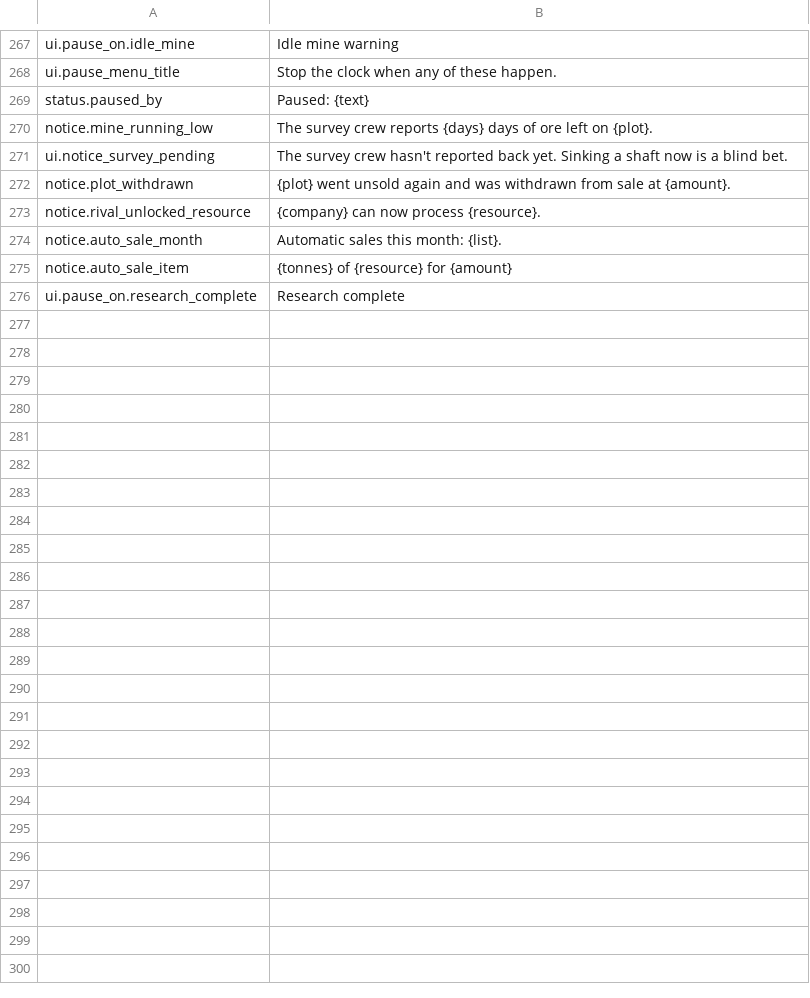
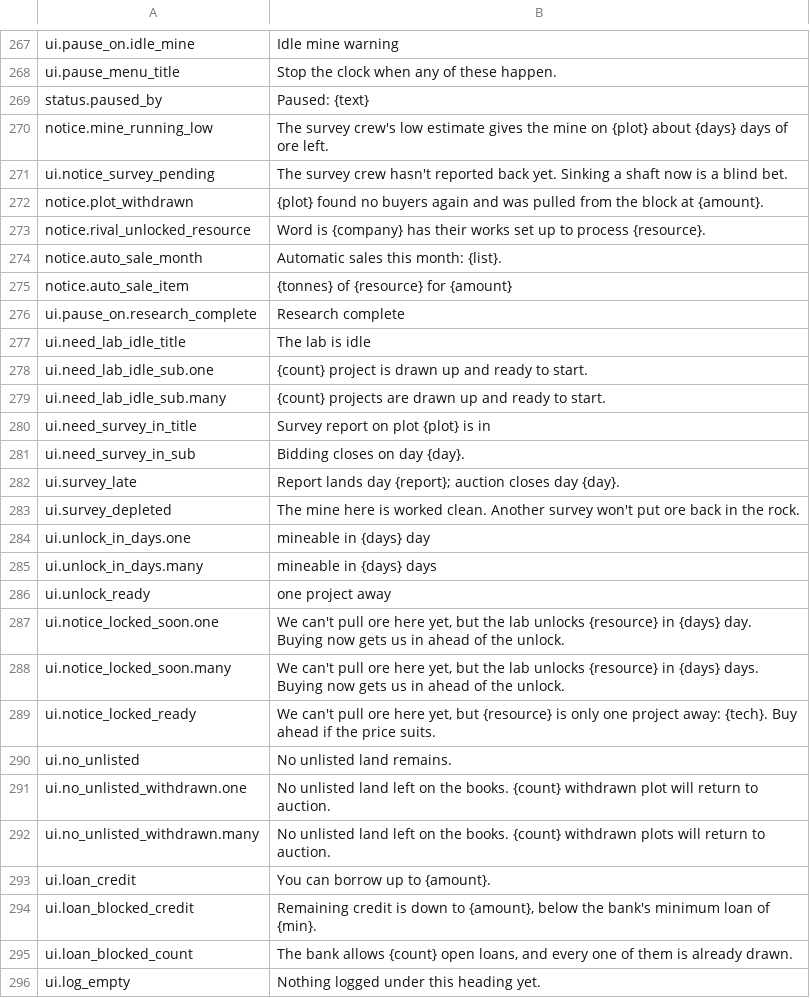
Before and after one commit to binary-knight/deep-claim, a TSV file: tools/prose/polished.tsv, drawn as a sheet; only a part is shown, gaps mark what is left out.

```diff
--- a/tools/prose/polished.tsv
+++ b/tools/prose/polished.tsv
@@ -269,6 +269,6 @@ ui.pause_menu_title	Stop the clock when any of these happen.
 status.paused_by	Paused: {text}
-notice.mine_running_low	The survey crew reports {days} days of ore left on {plot}.
+notice.mine_running_low	The survey crew's low estimate gives the mine on {plot} about {days} days of ore left.
 ui.notice_survey_pending	The survey crew hasn't reported back yet. Sinking a shaft now is a blind bet.
-notice.plot_withdrawn	{plot} went unsold again and was withdrawn from sale at {amount}.
-notice.rival_unlocked_resource	{company} can now process {resource}.
+notice.plot_withdrawn	{plot} found no buyers again and was pulled from the block at {amount}.
+notice.rival_unlocked_resource	Word is {company} has their works set up to process {resource}.
 notice.auto_sale_month	Automatic sales this month: {list}.
@@ -276 +276,21 @@ notice.auto_sale_item	{tonnes} of {resource} for {amount}
 ui.pause_on.research_complete	Research complete
+ui.need_lab_idle_title	The lab is idle
+ui.need_lab_idle_sub.one	{count} project is drawn up and ready to start.
+ui.need_lab_idle_sub.many	{count} projects are drawn up and ready to start.
+ui.need_survey_in_title	Survey report on plot {plot} is in
+ui.need_survey_in_sub	Bidding closes on day {day}.
+ui.survey_late	Report lands day {report}; auction closes day {day}.
+ui.survey_depleted	The mine here is worked clean. Another survey won't put ore back in the rock.
+ui.unlock_in_days.one	mineable in {days} day
+ui.unlock_in_days.many	mineable in {days} days
+ui.unlock_ready	one project away
+ui.notice_locked_soon.one	We can't pull ore here yet, but the lab unlocks {resource} in {days} day. Buying now gets us in ahead of the unlock.
+ui.notice_locked_soon.many	We can't pull ore here yet, but the lab unlocks {resource} in {days} days. Buying now gets us in ahead of the unlock.
+ui.notice_locked_ready	We can't pull ore here yet, but {resource} is only one project away: {tech}. Buy ahead if the price suits.
+ui.no_unlisted	No unlisted land remains.
+ui.no_unlisted_withdrawn.one	No unlisted land left on the books. {count} withdrawn plot will return to auction.
+ui.no_unlisted_withdrawn.many	No unlisted land left on the books. {count} withdrawn plots will return to auction.
+ui.loan_credit	You can borrow up to {amount}.
+ui.loan_blocked_credit	Remaining credit is down to {amount}, below the bank's minimum loan of {min}.
+ui.loan_blocked_count	The bank allows {count} open loans, and every one of them is already drawn.
+ui.log_empty	Nothing logged under this heading yet.
```
Also changed, not shown: tools/prose/agy-raw.tsv, tools/prose/draft.tsv, 10 other files.
